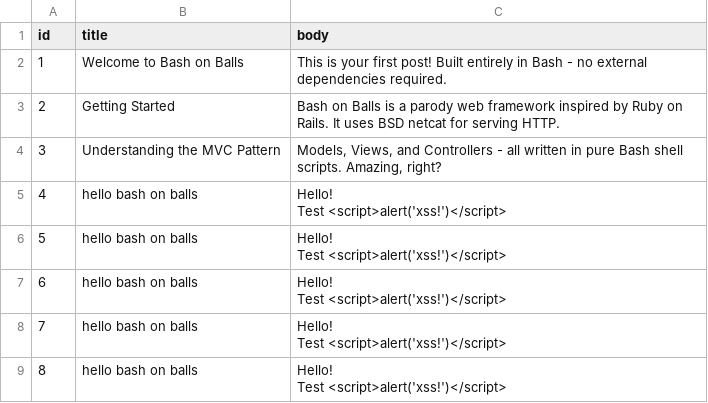
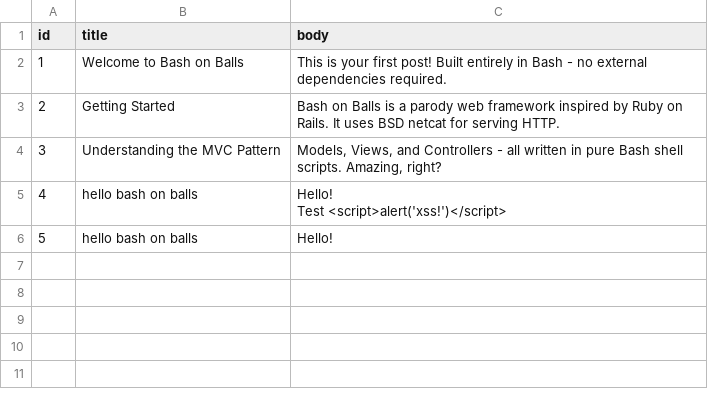
Before and after one commit to HerringtonDarkholme/balls, a CSV file: example/db/posts.csv, drawn as a sheet.

```diff
--- a/example/db/posts.csv
+++ b/example/db/posts.csv
@@ -7,13 +7,3 @@ id,title,body
 Test <script>alert('xss!')</script>"
-5,hello bash on balls,"Hello!
-
-Test <script>alert('xss!')</script>"
-6,hello bash on balls,"Hello!
-
-Test <script>alert('xss!')</script>"
-7,hello bash on balls,"Hello!
-
-Test <script>alert('xss!')</script>"
-8,hello bash on balls,"Hello!
-
-Test <script>alert('xss!')</script>"
+5,hello bash on balls,"Hello!
+
```
Also changed, not shown: 2 other files.
